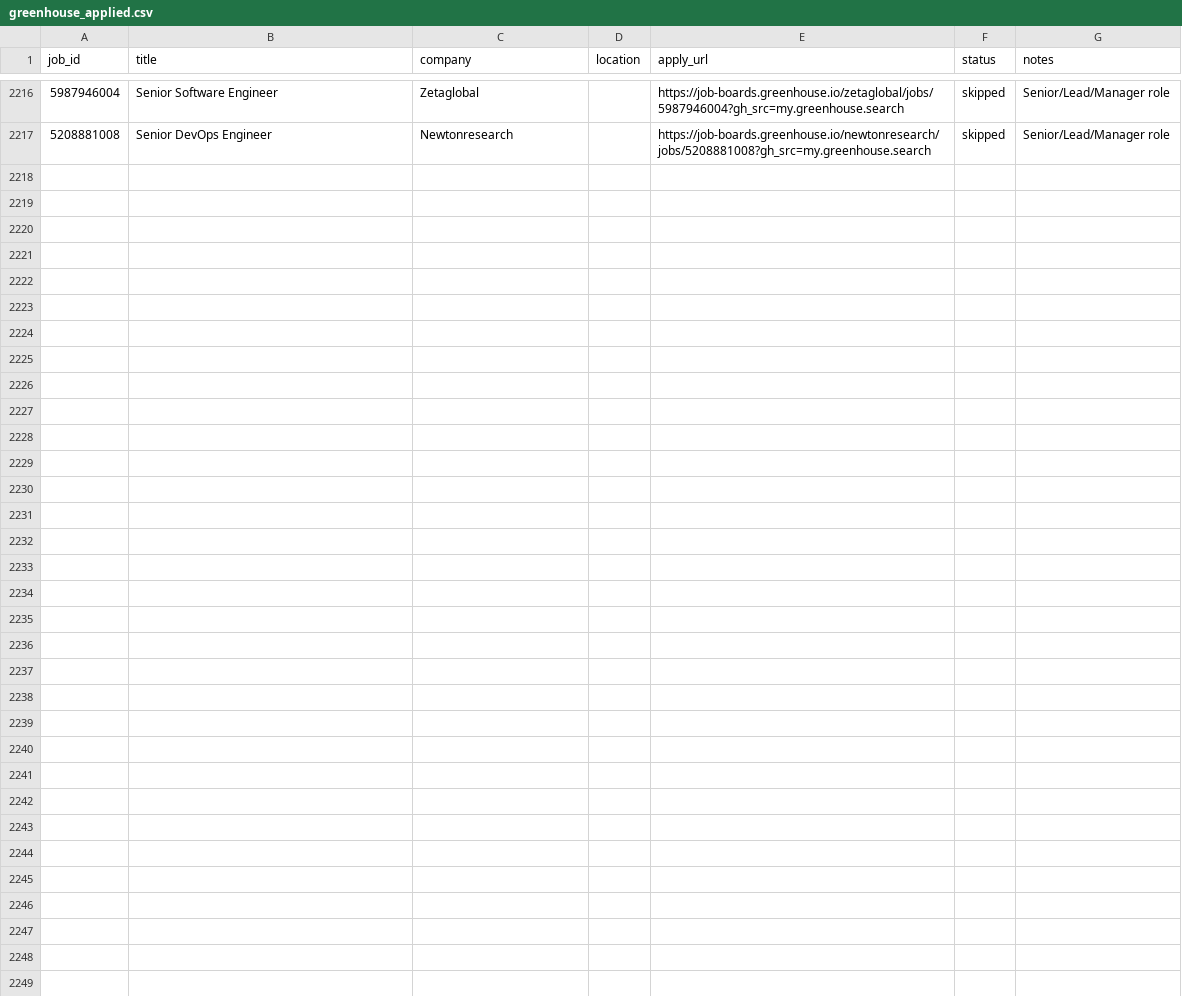
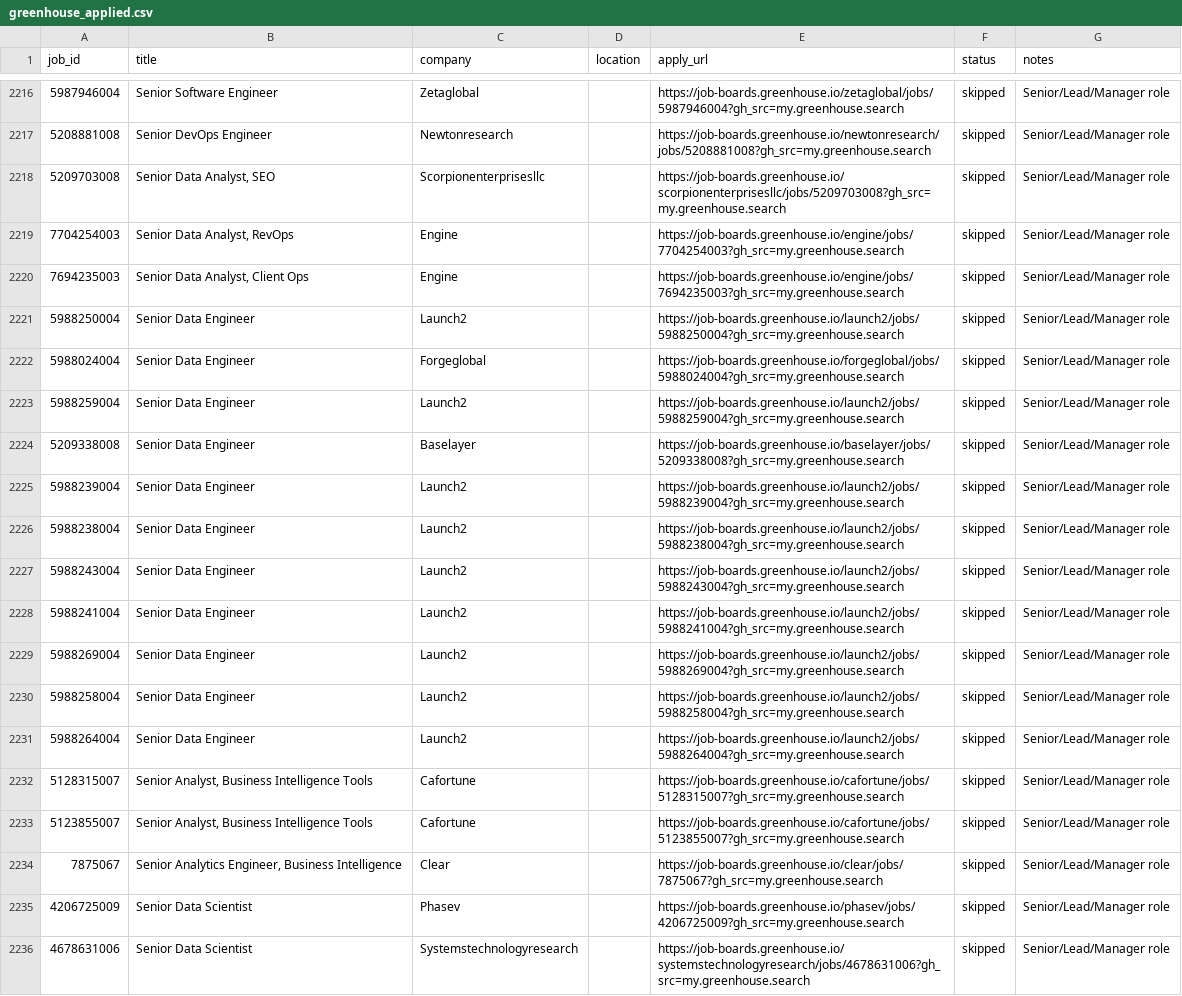
Before and after one commit to OzSpidey/Job_Automation, a CSV file: csv/greenhouse_applied.csv, drawn as a sheet; only a part is shown, gaps mark what is left out; the diff covers the shown part only.

```diff
--- a/csv/greenhouse_applied.csv
+++ b/csv/greenhouse_applied.csv
@@ -2217 +2217,20 @@ job_id,title,company,location,apply_url,status,notes
 5208881008,Senior DevOps Engineer,Newtonresearch,,https://job-boards.greenhouse.io/newtonresearch/jobs/5208881008?gh_src=my.greenhouse.search,skipped,Senior/Lead/Manager role
+5209703008,"Senior Data Analyst, SEO",Scorpionenterprisesllc,,https://job-boards.greenhouse.io/scorpionenterprisesllc/jobs/5209703008?gh_src=my.greenhouse.search,skipped,Senior/Lead/Manager role
+7704254003,"Senior Data Analyst, RevOps",Engine,,https://job-boards.greenhouse.io/engine/jobs/7704254003?gh_src=my.greenhouse.search,skipped,Senior/Lead/Manager role
+7694235003,"Senior Data Analyst, Client Ops",Engine,,https://job-boards.greenhouse.io/engine/jobs/7694235003?gh_src=my.greenhouse.search,skipped,Senior/Lead/Manager role
+5988250004,Senior Data Engineer,Launch2,,https://job-boards.greenhouse.io/launch2/jobs/5988250004?gh_src=my.greenhouse.search,skipped,Senior/Lead/Manager role
+5988024004,Senior Data Engineer,Forgeglobal,,https://job-boards.greenhouse.io/forgeglobal/jobs/5988024004?gh_src=my.greenhouse.search,skipped,Senior/Lead/Manager role
+5988259004,Senior Data Engineer,Launch2,,https://job-boards.greenhouse.io/launch2/jobs/5988259004?gh_src=my.greenhouse.search,skipped,Senior/Lead/Manager role
+5209338008,Senior Data Engineer,Baselayer,,https://job-boards.greenhouse.io/baselayer/jobs/5209338008?gh_src=my.greenhouse.search,skipped,Senior/Lead/Manager role
+5988239004,Senior Data Engineer,Launch2,,https://job-boards.greenhouse.io/launch2/jobs/5988239004?gh_src=my.greenhouse.search,skipped,Senior/Lead/Manager role
+5988238004,Senior Data Engineer,Launch2,,https://job-boards.greenhouse.io/launch2/jobs/5988238004?gh_src=my.greenhouse.search,skipped,Senior/Lead/Manager role
+5988243004,Senior Data Engineer,Launch2,,https://job-boards.greenhouse.io/launch2/jobs/5988243004?gh_src=my.greenhouse.search,skipped,Senior/Lead/Manager role
+5988241004,Senior Data Engineer,Launch2,,https://job-boards.greenhouse.io/launch2/jobs/5988241004?gh_src=my.greenhouse.search,skipped,Senior/Lead/Manager role
+5988269004,Senior Data Engineer,Launch2,,https://job-boards.greenhouse.io/launch2/jobs/5988269004?gh_src=my.greenhouse.search,skipped,Senior/Lead/Manager role
+5988258004,Senior Data Engineer,Launch2,,https://job-boards.greenhouse.io/launch2/jobs/5988258004?gh_src=my.greenhouse.search,skipped,Senior/Lead/Manager role
+5988264004,Senior Data Engineer,Launch2,,https://job-boards.greenhouse.io/launch2/jobs/5988264004?gh_src=my.greenhouse.search,skipped,Senior/Lead/Manager role
+5128315007,"Senior Analyst, Business Intelligence Tools",Cafortune,,https://job-boards.greenhouse.io/cafortune/jobs/5128315007?gh_src=my.greenhouse.search,skipped,Senior/Lead/Manager role
+5123855007,"Senior Analyst, Business Intelligence Tools",Cafortune,,https://job-boards.greenhouse.io/cafortune/jobs/5123855007?gh_src=my.greenhouse.search,skipped,Senior/Lead/Manager role
+7875067,"Senior Analytics Engineer, Business Intelligence",Clear,,https://job-boards.greenhouse.io/clear/jobs/7875067?gh_src=my.greenhouse.search,skipped,Senior/Lead/Manager role
+4206725009,Senior Data Scientist,Phasev,,https://job-boards.greenhouse.io/phasev/jobs/4206725009?gh_src=my.greenhouse.search,skipped,Senior/Lead/Manager role
+4678631006,Senior Data Scientist,Systemstechnologyresearch,,https://job-boards.greenhouse.io/systemstechnologyresearch/jobs/4678631006?gh_src=my.greenhouse.search,skipped,Senior/Lead/Manager role
```
Also changed, not shown: 11 added rows elsewhere in this file, 1 other file.
